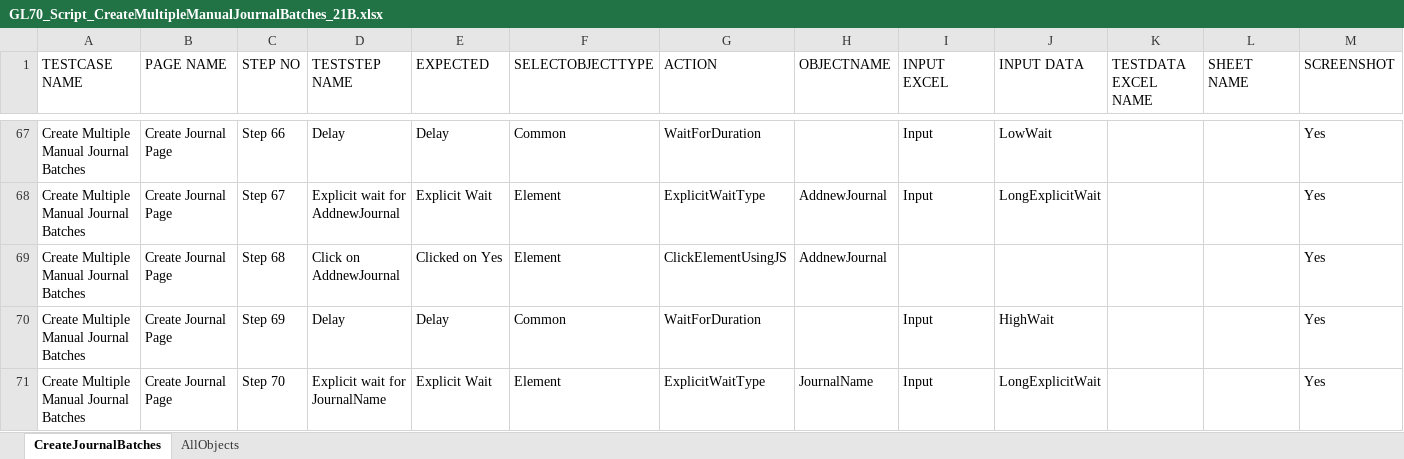
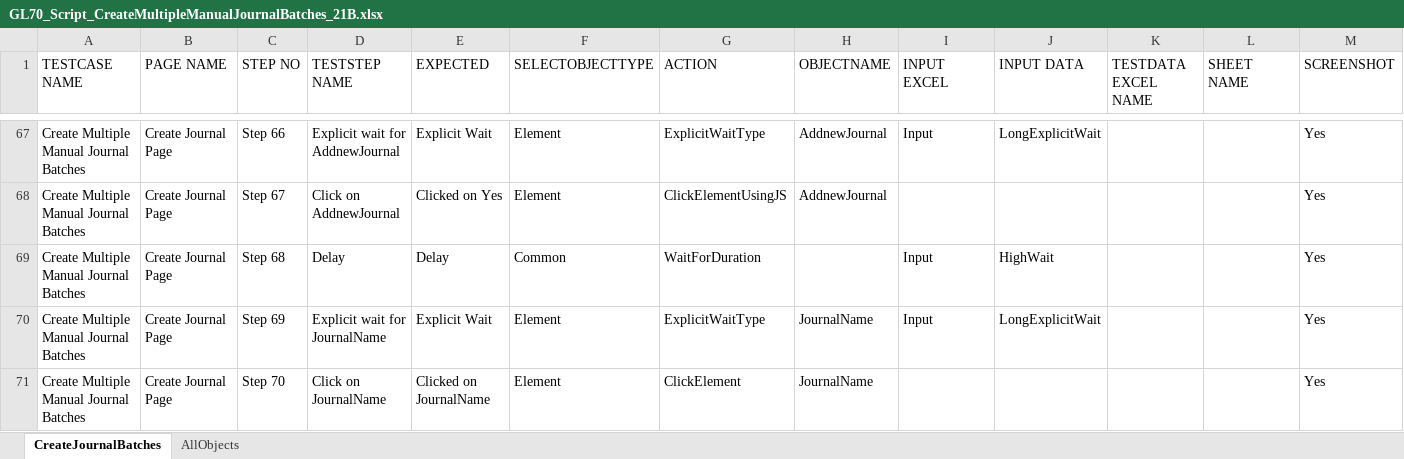
Before and after one commit to rt8228/Gnb_Fusion, an Excel workbook: GL70_Script_CreateMultipleManualJournalBatches_21B.xlsx, sheet CreateJournalBatches, drawn as a sheet; only a part is shown, gaps mark what is left out; values as stored, in another font and other column widths than the file's, no cell formats; conditional formats not drawn; the diff covers the shown part only; the diff names each change by its address in the sheet, - before the commit and + after, or states it on an @@ line.

```diff
--- a/GL70_Script_CreateMultipleManualJournalBatches_21B.xlsx (sheet CreateJournalBatches)
+++ b/GL70_Script_CreateMultipleManualJournalBatches_21B.xlsx (sheet CreateJournalBatches)
-D67 (TESTSTEP NAME): Delay
+D67 (TESTSTEP NAME): Explicit wait for AddnewJournal
-E67 (EXPECTED): Delay
+E67 (EXPECTED): Explicit Wait
-F67 (SELECTOBJECTTYPE): Common
+F67 (SELECTOBJECTTYPE): Element
-G67 (ACTION): WaitForDuration
+G67 (ACTION): ExplicitWaitType
-H67 (OBJECTNAME): (empty)
+H67 (OBJECTNAME): AddnewJournal
-J67 (INPUT DATA): LowWait
+J67 (INPUT DATA): LongExplicitWait
-D68 (TESTSTEP NAME): Explicit wait for AddnewJournal
+D68 (TESTSTEP NAME): Click on AddnewJournal
-E68 (EXPECTED): Explicit Wait
+E68 (EXPECTED): Clicked on Yes
-G68 (ACTION): ExplicitWaitType
+G68 (ACTION): ClickElementUsingJS
-I68 (INPUT EXCEL): Input
+I68 (INPUT EXCEL): (empty)
-J68 (INPUT DATA): LongExplicitWait
+J68 (INPUT DATA): (empty)
-D69 (TESTSTEP NAME): Click on AddnewJournal
+D69 (TESTSTEP NAME): Delay
-E69 (EXPECTED): Clicked on Yes
+E69 (EXPECTED): Delay
-F69 (SELECTOBJECTTYPE): Element
+F69 (SELECTOBJECTTYPE): Common
-G69 (ACTION): ClickElementUsingJS
+G69 (ACTION): WaitForDuration
-H69 (OBJECTNAME): AddnewJournal
+H69 (OBJECTNAME): (empty)
-I69 (INPUT EXCEL): (empty)
+I69 (INPUT EXCEL): Input
-J69 (INPUT DATA): (empty)
+J69 (INPUT DATA): HighWait
-D70 (TESTSTEP NAME): Delay
+D70 (TESTSTEP NAME): Explicit wait for JournalName
-E70 (EXPECTED): Delay
+E70 (EXPECTED): Explicit Wait
-F70 (SELECTOBJECTTYPE): Common
+F70 (SELECTOBJECTTYPE): Element
-G70 (ACTION): WaitForDuration
+G70 (ACTION): ExplicitWaitType
-H70 (OBJECTNAME): (empty)
+H70 (OBJECTNAME): JournalName
-J70 (INPUT DATA): HighWait
+J70 (INPUT DATA): LongExplicitWait
-D71 (TESTSTEP NAME): Explicit wait for JournalName
+D71 (TESTSTEP NAME): Click on JournalName
-E71 (EXPECTED): Explicit Wait
+E71 (EXPECTED): Clicked on JournalName
-G71 (ACTION): ExplicitWaitType
+G71 (ACTION): ClickElement
-I71 (INPUT EXCEL): Input
+I71 (INPUT EXCEL): (empty)
-J71 (INPUT DATA): LongExplicitWait
+J71 (INPUT DATA): (empty)
```
Also changed, not shown: 7 removed rows and 567 edited cells elsewhere in this sheet, sheet AllObjects, cell formats, GL220_Script_AccountMonitor_21B.xlsx, GL250_Script_RevalueBalances_21B.xlsx, 7 other files.
